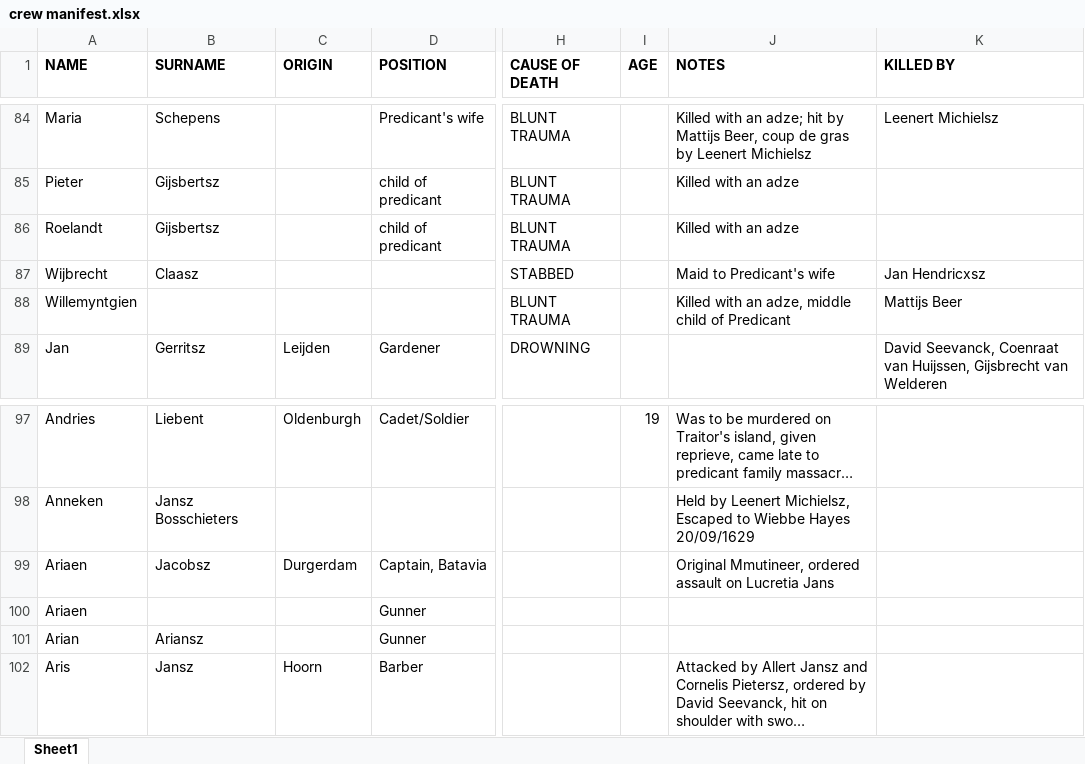
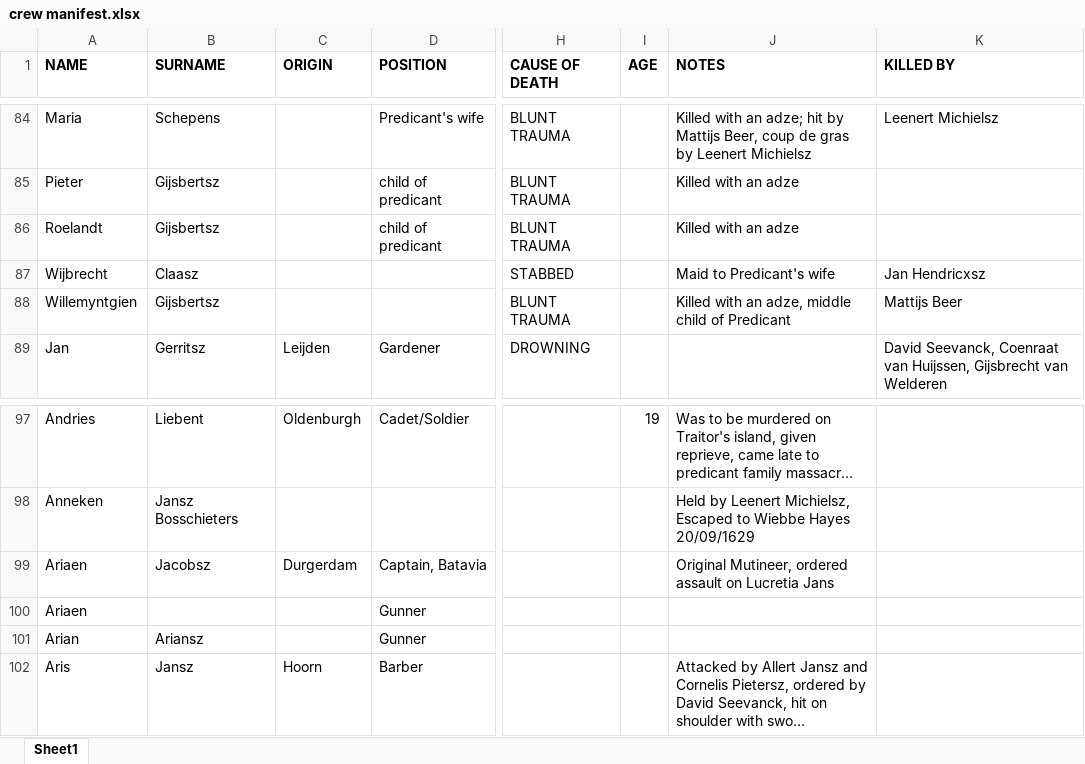
Before and after one commit to groupfourteen/assignment3, an Excel workbook: crew manifest.xlsx, sheet Sheet1, drawn as a sheet; only a part is shown, gaps mark what is left out; long unchanged cells end in …; values as stored, in another font and other column widths than the file's, no borders; table styles not drawn; the diff names each change by its address in the sheet, - before the commit and + after, or states it on an @@ line.

```diff
--- a/crew manifest.xlsx (sheet Sheet1)
+++ b/crew manifest.xlsx (sheet Sheet1)
-B88 (SURNAME): (empty)
+B88 (SURNAME): Gijsbertsz
-J99 (NOTES): Original Mmutineer, ordered assault…
+J99 (NOTES): Original Mutineer, ordered assault…
```
Also changed, not shown: 1 other file.
